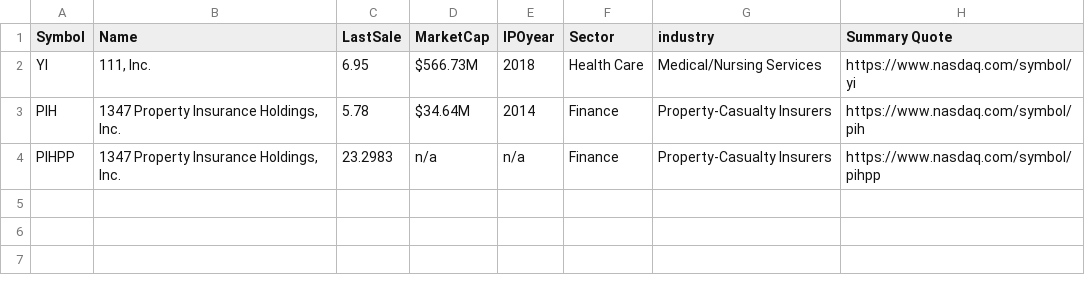
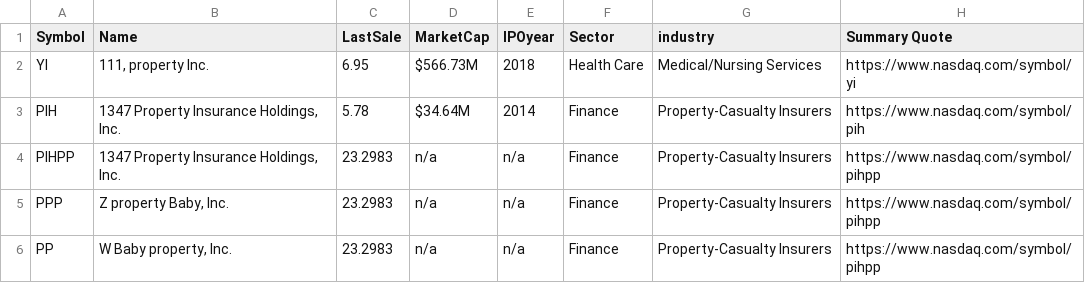
Before and after one commit to reedrosser/doh, a CSV file: src/assets/smallfile.csv, drawn as a sheet.

Commit message:
Saving files and assets

```diff
--- a/src/assets/smallfile.csv
+++ b/src/assets/smallfile.csv
@@ -1,4 +1,6 @@
 Symbol,Name,LastSale,MarketCap,IPOyear,Sector,industry,Summary Quote
-YI,"111, Inc.",6.95,$566.73M,2018,Health Care,Medical/Nursing Services,https://www.nasdaq.com/symbol/yi
+YI,"111, property Inc.",6.95,$566.73M,2018,Health Care,Medical/Nursing Services,https://www.nasdaq.com/symbol/yi
 PIH,"1347 Property Insurance Holdings, Inc.",5.78,$34.64M,2014,Finance,Property-Casualty Insurers,https://www.nasdaq.com/symbol/pih
 PIHPP,"1347 Property Insurance Holdings, Inc.",23.2983,n/a,n/a,Finance,Property-Casualty Insurers,https://www.nasdaq.com/symbol/pihpp
+PPP,"Z property Baby, Inc.",23.2983,n/a,n/a,Finance,Property-Casualty Insurers,https://www.nasdaq.com/symbol/pihpp
+PP,"W Baby property, Inc.",23.2983,n/a,n/a,Finance,Property-Casualty Insurers,https://www.nasdaq.com/symbol/pihpp
```
Also changed, not shown: 10 other files.
